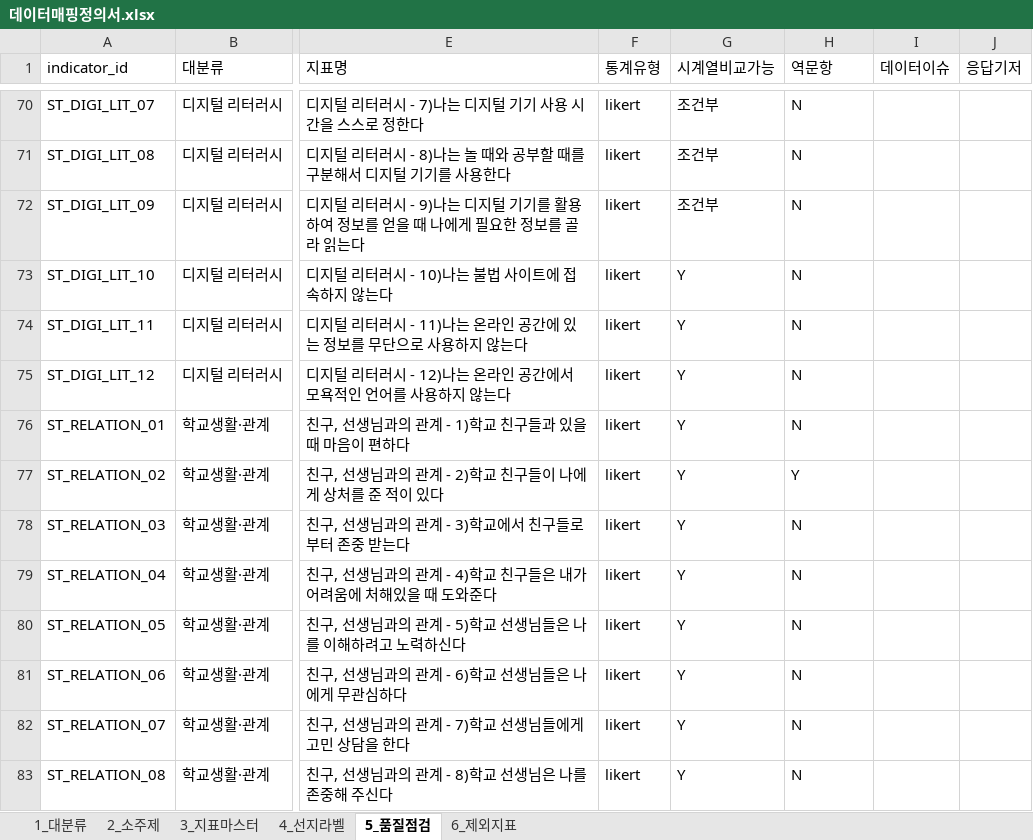
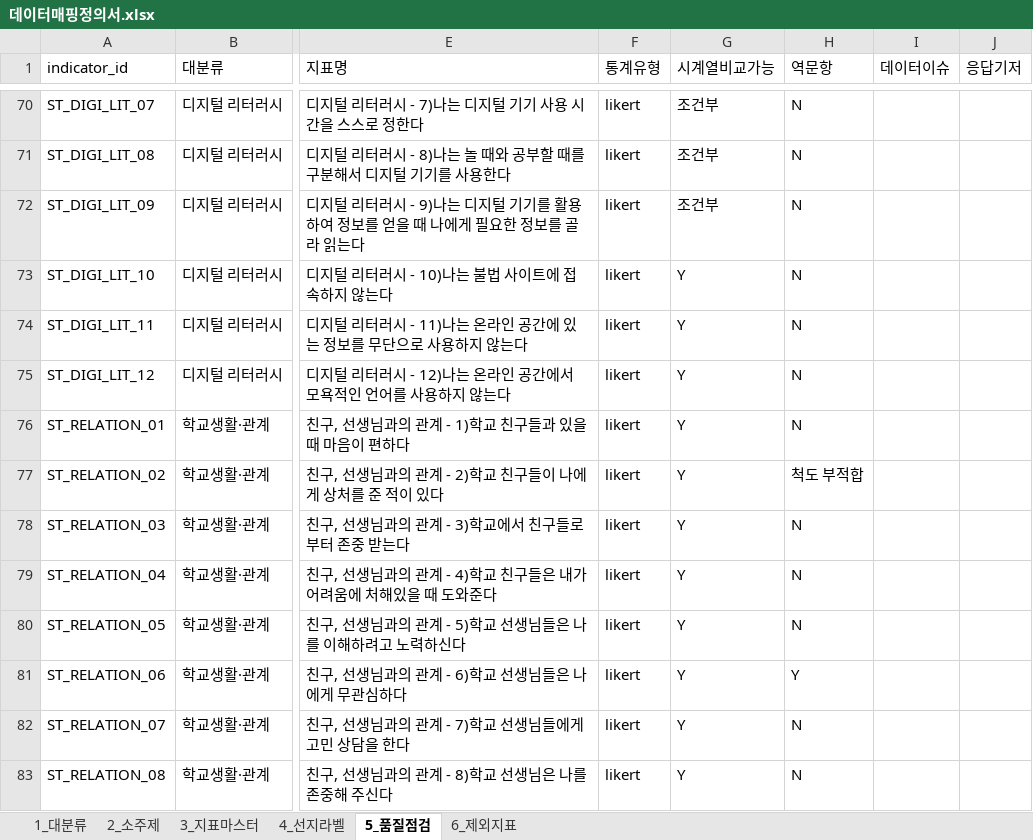
Before and after one commit to memorylane-dev/gie-panel, an Excel workbook: delivery/업체전달_데이터셋_v1/01_정의/데이터매핑정의서.xlsx, sheet 5_품질점검, drawn as a sheet; only a part is shown, gaps mark what is left out; values as stored, in another font and other column widths than the file's, no borders; the diff names each change by its address in the sheet, - before the commit and + after, or states it on an @@ line.

```diff
--- a/delivery/업체전달_데이터셋_v1/01_정의/데이터매핑정의서.xlsx (sheet 5_품질점검)
+++ b/delivery/업체전달_데이터셋_v1/01_정의/데이터매핑정의서.xlsx (sheet 5_품질점검)
-H77 (역문항): Y
+H77 (역문항): 척도 부적합
-H81 (역문항): N
+H81 (역문항): Y
```
Also changed, not shown: sheet 3_지표마스터, docs/변수검수표.xlsx, 9 other files.
